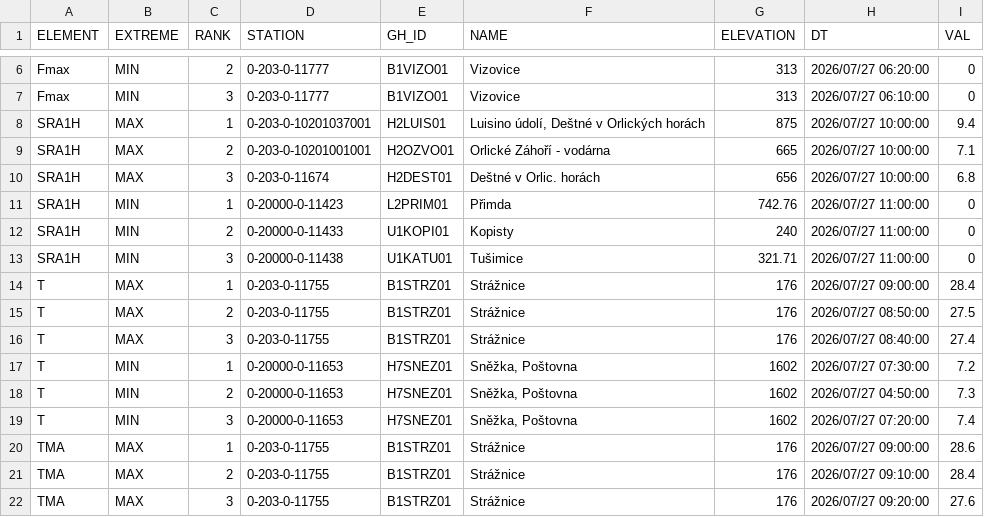
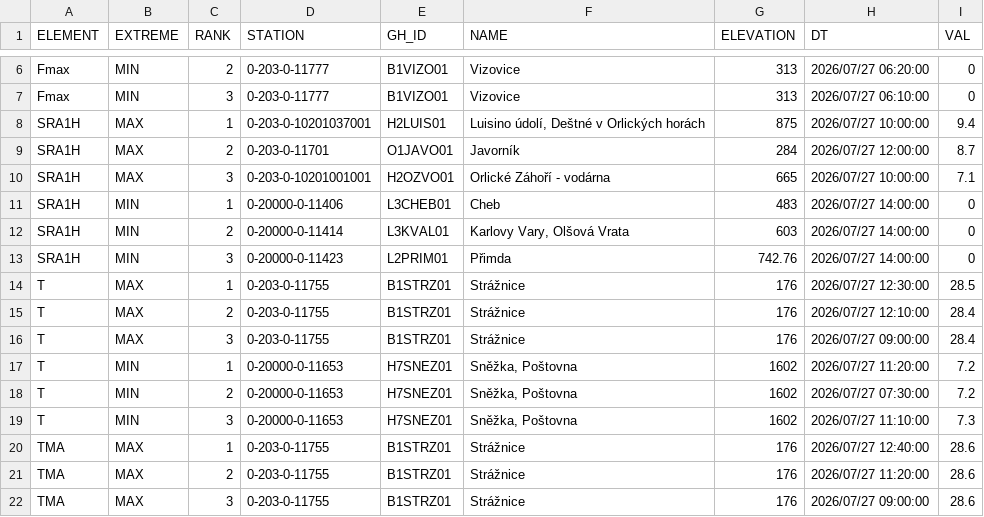
Before and after one commit to RadimTol/OpenData, a CSV file: MaxMinT.csv, drawn as a sheet; only a part is shown, gaps mark what is left out; the diff covers the shown part only.

```diff
--- a/MaxMinT.csv
+++ b/MaxMinT.csv
@@ -8,15 +8,15 @@
 "SRA1H","MAX",1,"0-203-0-10201037001","H2LUIS01","Luisino údolí, Deštné v Orlických horách",875,"2026/07/27 10:00:00",9.4
-"SRA1H","MAX",2,"0-203-0-10201001001","H2OZVO01","Orlické Záhoří - vodárna",665,"2026/07/27 10:00:00",7.1
-"SRA1H","MAX",3,"0-203-0-11674","H2DEST01","Deštné v Orlic. horách",656,"2026/07/27 10:00:00",6.8
-"SRA1H","MIN",1,"0-20000-0-11423","L2PRIM01","Přimda",742.76,"2026/07/27 11:00:00",0
-"SRA1H","MIN",2,"0-20000-0-11433","U1KOPI01","Kopisty",240,"2026/07/27 11:00:00",0
-"SRA1H","MIN",3,"0-20000-0-11438","U1KATU01","Tušimice",321.71,"2026/07/27 11:00:00",0
-"T","MAX",1,"0-203-0-11755","B1STRZ01","Strážnice",176,"2026/07/27 09:00:00",28.4
-"T","MAX",2,"0-203-0-11755","B1STRZ01","Strážnice",176,"2026/07/27 08:50:00",27.5
-"T","MAX",3,"0-203-0-11755","B1STRZ01","Strážnice",176,"2026/07/27 08:40:00",27.4
-"T","MIN",1,"0-20000-0-11653","H7SNEZ01","Sněžka, Poštovna",1602,"2026/07/27 07:30:00",7.2
-"T","MIN",2,"0-20000-0-11653","H7SNEZ01","Sněžka, Poštovna",1602,"2026/07/27 04:50:00",7.3
-"T","MIN",3,"0-20000-0-11653","H7SNEZ01","Sněžka, Poštovna",1602,"2026/07/27 07:20:00",7.4
-"TMA","MAX",1,"0-203-0-11755","B1STRZ01","Strážnice",176,"2026/07/27 09:00:00",28.6
-"TMA","MAX",2,"0-203-0-11755","B1STRZ01","Strážnice",176,"2026/07/27 09:10:00",28.4
-"TMA","MAX",3,"0-203-0-11755","B1STRZ01","Strážnice",176,"2026/07/27 09:20:00",27.6
+"SRA1H","MAX",2,"0-203-0-11701","O1JAVO01","Javorník",284,"2026/07/27 12:00:00",8.7
+"SRA1H","MAX",3,"0-203-0-10201001001","H2OZVO01","Orlické Záhoří - vodárna",665,"2026/07/27 10:00:00",7.1
+"SRA1H","MIN",1,"0-20000-0-11406","L3CHEB01","Cheb",483,"2026/07/27 14:00:00",0
+"SRA1H","MIN",2,"0-20000-0-11414","L3KVAL01","Karlovy Vary, Olšová Vrata",603,"2026/07/27 14:00:00",0
+"SRA1H","MIN",3,"0-20000-0-11423","L2PRIM01","Přimda",742.76,"2026/07/27 14:00:00",0
+"T","MAX",1,"0-203-0-11755","B1STRZ01","Strážnice",176,"2026/07/27 12:30:00",28.5
+"T","MAX",2,"0-203-0-11755","B1STRZ01","Strážnice",176,"2026/07/27 12:10:00",28.4
+"T","MAX",3,"0-203-0-11755","B1STRZ01","Strážnice",176,"2026/07/27 09:00:00",28.4
+"T","MIN",1,"0-20000-0-11653","H7SNEZ01","Sněžka, Poštovna",1602,"2026/07/27 11:20:00",7.2
+"T","MIN",2,"0-20000-0-11653","H7SNEZ01","Sněžka, Poštovna",1602,"2026/07/27 07:30:00",7.2
+"T","MIN",3,"0-20000-0-11653","H7SNEZ01","Sněžka, Poštovna",1602,"2026/07/27 11:10:00",7.3
+"TMA","MAX",1,"0-203-0-11755","B1STRZ01","Strážnice",176,"2026/07/27 12:40:00",28.6
+"TMA","MAX",2,"0-203-0-11755","B1STRZ01","Strážnice",176,"2026/07/27 11:20:00",28.6
+"TMA","MAX",3,"0-203-0-11755","B1STRZ01","Strážnice",176,"2026/07/27 09:00:00",28.6
```
Also changed, not shown: 16 edited cells elsewhere in this file.
